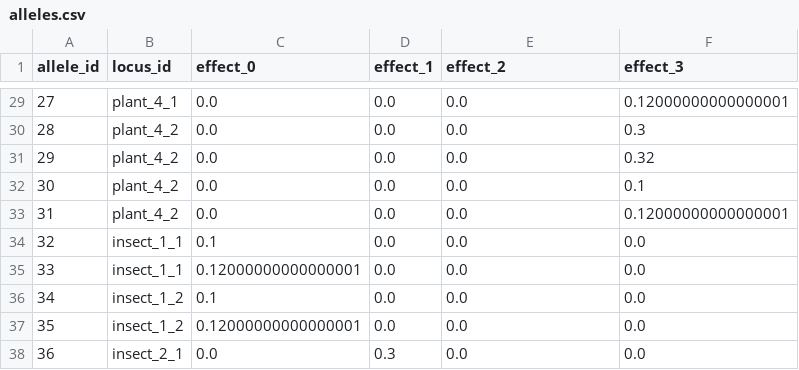
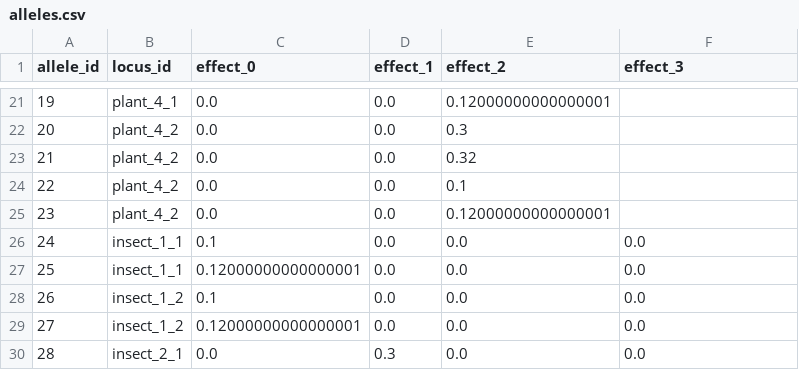
Before and after one commit to Amenyahui/EvoSim, a CSV file: evo_sim/models/plant_insect/inputs/alleles.csv, drawn as a sheet; only a part is shown, gaps mark what is left out; addresses are those after the commit; the diff covers the shown part only; the diff names each change by its address in the sheet, - before the commit and + after, or states it on an @@ line.

Commit message:
feat: release evoSim v0.1.5 with shared chemical modules and maternal reproduction costs
Represent plant chemistry with three inherited modules x_N, x_S and x_V,
projecting shared defense and odor effects while counting shared production
cost once. Migrate YAML/CSV inputs and per-kind QTL dimensions to slim-qtl-2;
retain native SLiM 5.2 inheritance and historical result readers/audits.

Define F_m as maternal offspring output only. Remove the F > 0 paternal
eligibility gate while preserving survival, sex, species and spatial mating
conditions, and verify biparental contribution and genotype transmission.

Synchronize the six formal model documents, version plans, metadata,
observations and independent audits with the revised theory and its evidence
limits. Bump package and model versions to 0.1.5.

Validation: 48 test groups passed, including native SLiM inheritance and
zero-F_m fathers; Ruff checks and formatting passed for 66 Python files.
Historical v0.1.3 short-run audit passed. No long evolutionary experiments
or outcome-based parameter tuning were performed.

```diff
--- a/evo_sim/models/plant_insect/inputs/alleles.csv
+++ b/evo_sim/models/plant_insect/inputs/alleles.csv
@@ column A (allele_id) renumbered from row 18 down @@
-E21 (effect_2): 0.0
+E21 (effect_2): 0.12000000000000001
-F21 (effect_3): 0.12000000000000001
+F21 (effect_3): (empty)
-E22 (effect_2): 0.0
+E22 (effect_2): 0.3
-F22 (effect_3): 0.3
+F22 (effect_3): (empty)
-E23 (effect_2): 0.0
+E23 (effect_2): 0.32
-F23 (effect_3): 0.32
+F23 (effect_3): (empty)
-E24 (effect_2): 0.0
+E24 (effect_2): 0.1
-F24 (effect_3): 0.1
+F24 (effect_3): (empty)
-E25 (effect_2): 0.0
+E25 (effect_2): 0.12000000000000001
-F25 (effect_3): 0.12000000000000001
+F25 (effect_3): (empty)
```
Also changed, not shown: 8 removed rows and 22 edited cells elsewhere in this file, evo_sim/models/plant_insect/inputs/loci.csv, evo_sim/models/plant_insect/inputs/v012/formation_alleles.csv, 49 other files.
